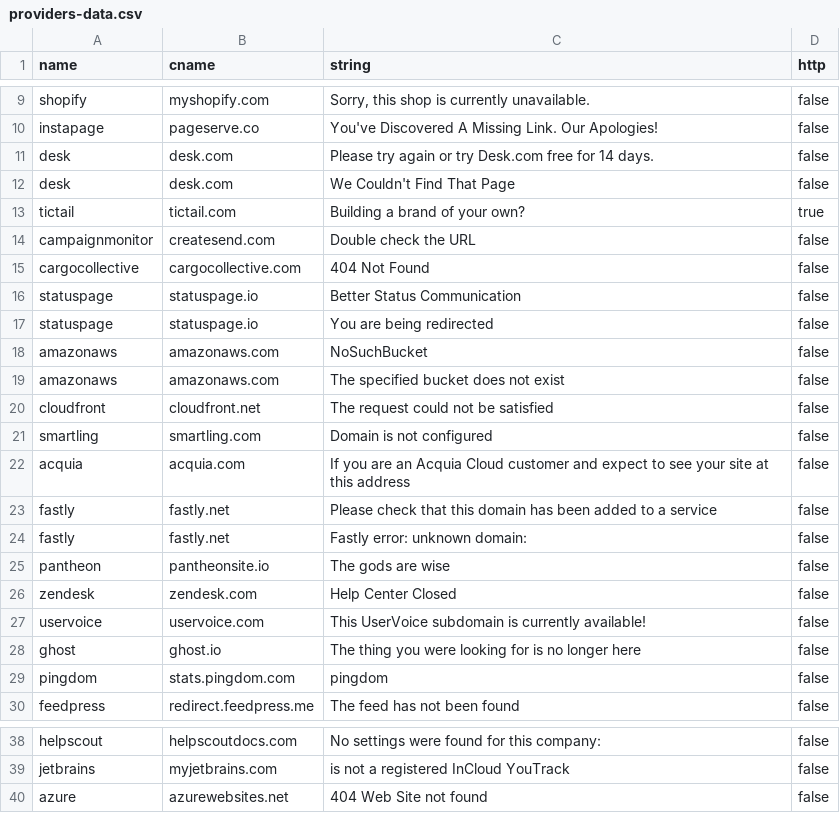
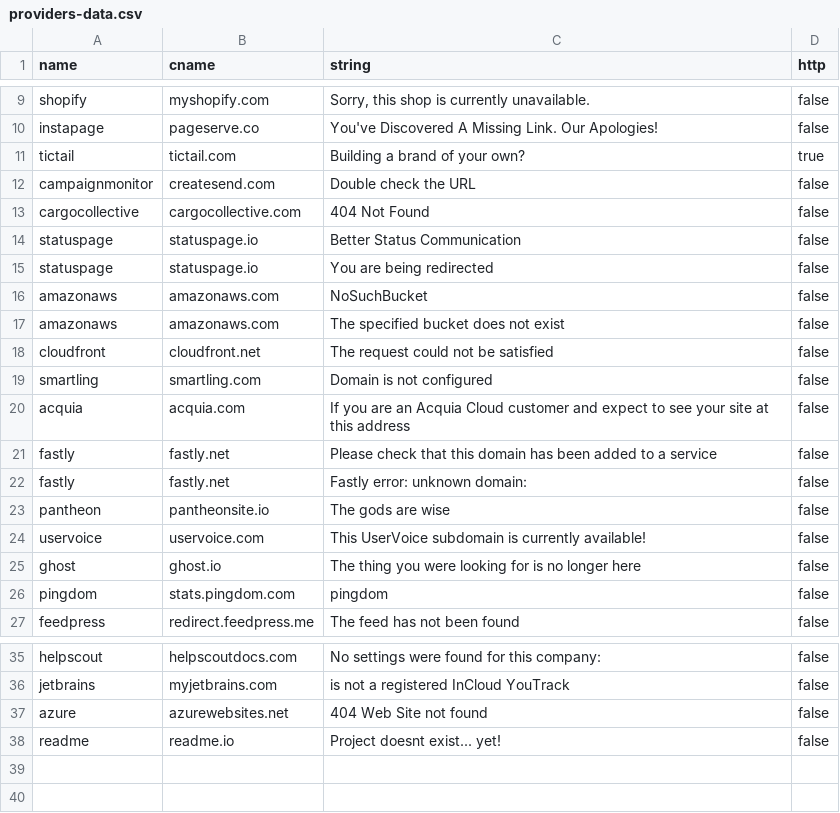
Before and after one commit to anshumanbh/tko-subs, a CSV file: providers-data.csv, drawn as a sheet; only a part is shown, gaps mark what is left out; removed rows and columns are numbered as before the commit, all else as after; the diff names each change by its address in the sheet, - before the commit and + after, or states it on an @@ line.

Commit message:
Update providers file based on recent changes

```diff
--- a/providers-data.csv
+++ b/providers-data.csv
-row 11: desk | desk.com | Please try again or try Desk.com free for 14 days. | false
-row 12: desk | desk.com | We Couldn't Find That Page | false
-row 26: zendesk | zendesk.com | Help Center Closed | false
+row 38: readme | readme.io | Project doesnt exist... yet! | false
```
